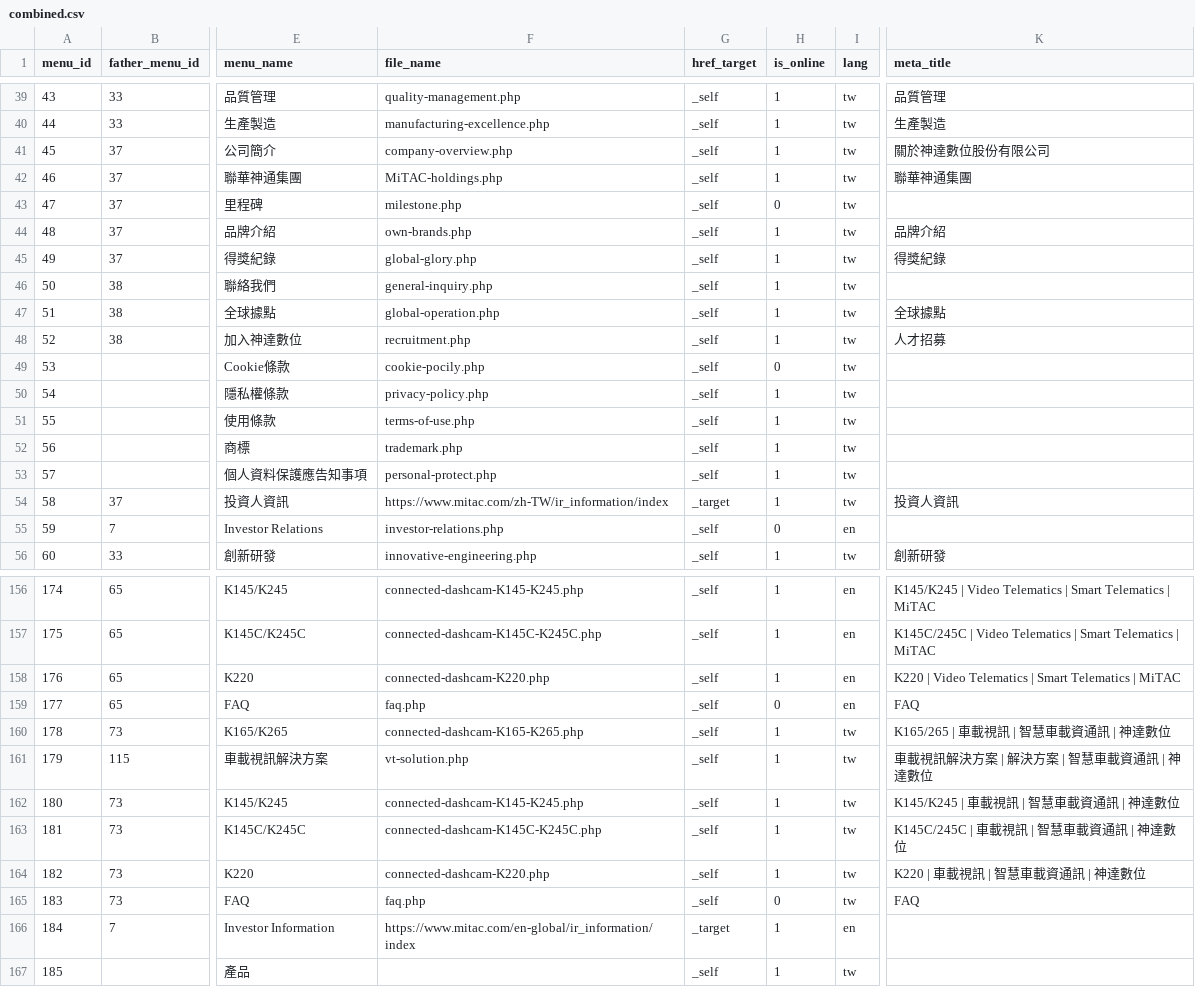
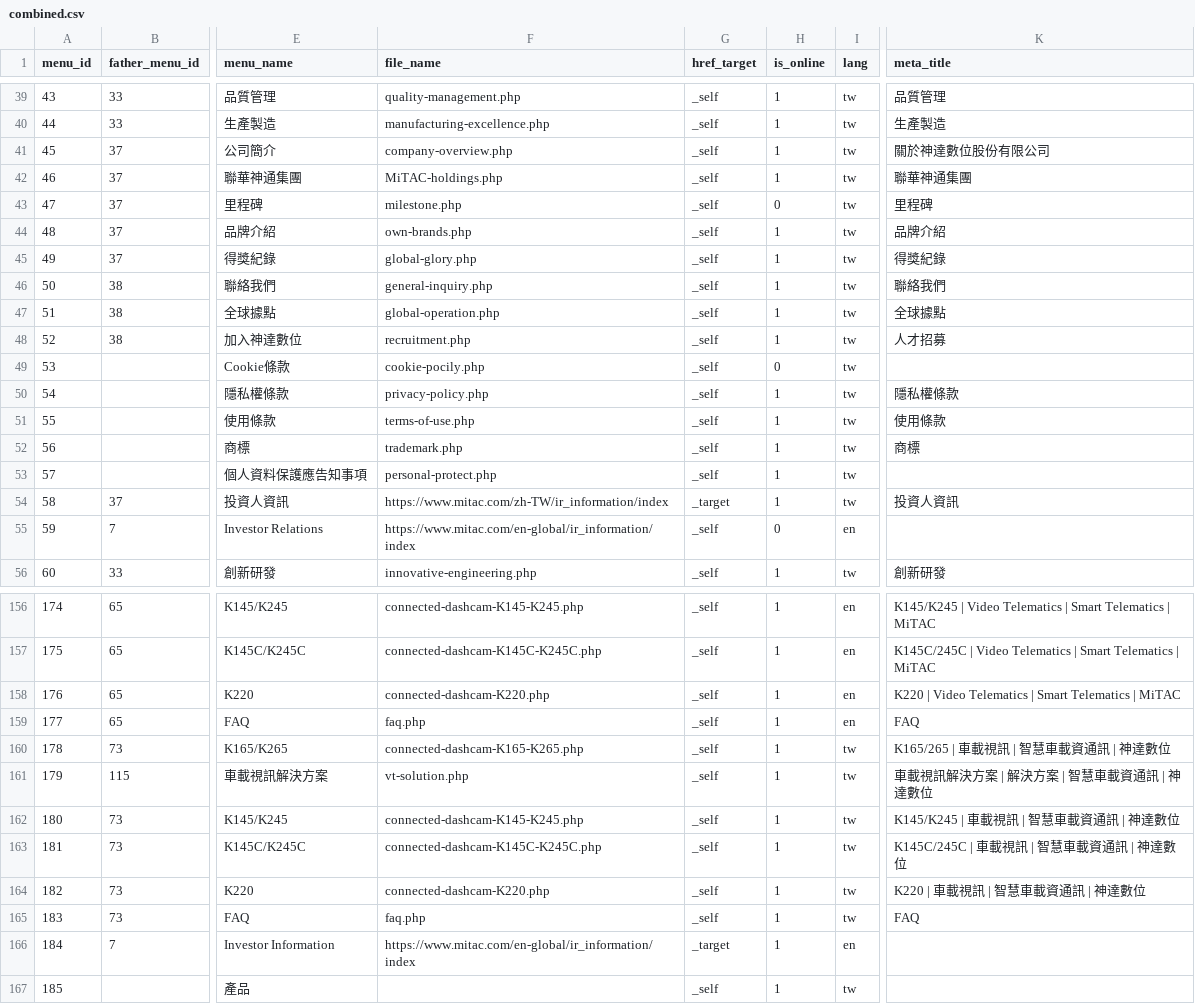
Before and after one commit to yanyan981637/mdt, a CSV file: src/WebData/combined.csv, drawn as a sheet; only a part is shown, gaps mark what is left out; the diff covers the shown part only; the diff names each change by its address in the sheet, - before the commit and + after, or states it on an @@ line.

```diff
--- a/src/WebData/combined.csv
+++ b/src/WebData/combined.csv
-K43 (meta_title): (empty)
+K43 (meta_title): 里程碑
-K46 (meta_title): (empty)
+K46 (meta_title): 聯絡我們
-K50 (meta_title): (empty)
+K50 (meta_title): 隱私權條款
-K51 (meta_title): (empty)
+K51 (meta_title): 使用條款
-K52 (meta_title): (empty)
+K52 (meta_title): 商標
-F55 (file_name): investor-relations.php
+F55 (file_name): https://www.mitac.com/en-global/ir_information/index
-H159 (is_online): 0
+H159 (is_online): 1
-H165 (is_online): 0
+H165 (is_online): 1
```
Also changed, not shown: 13 edited cells elsewhere in this file, 7 other files.
